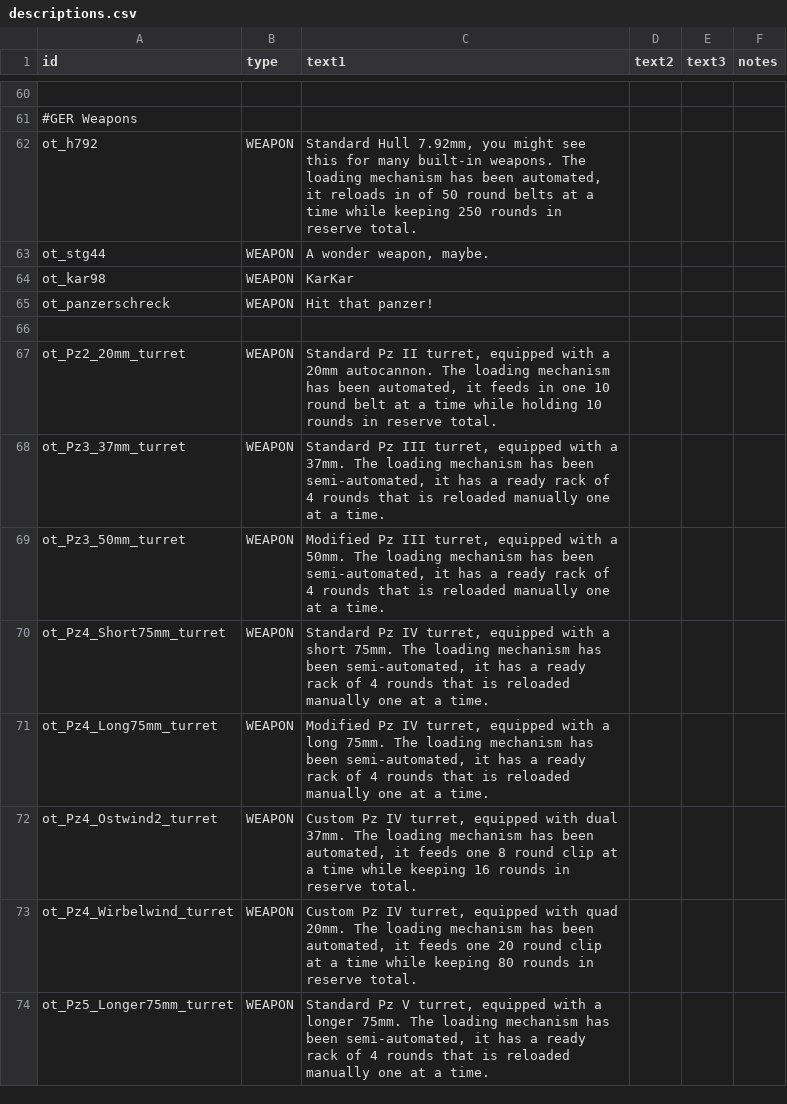
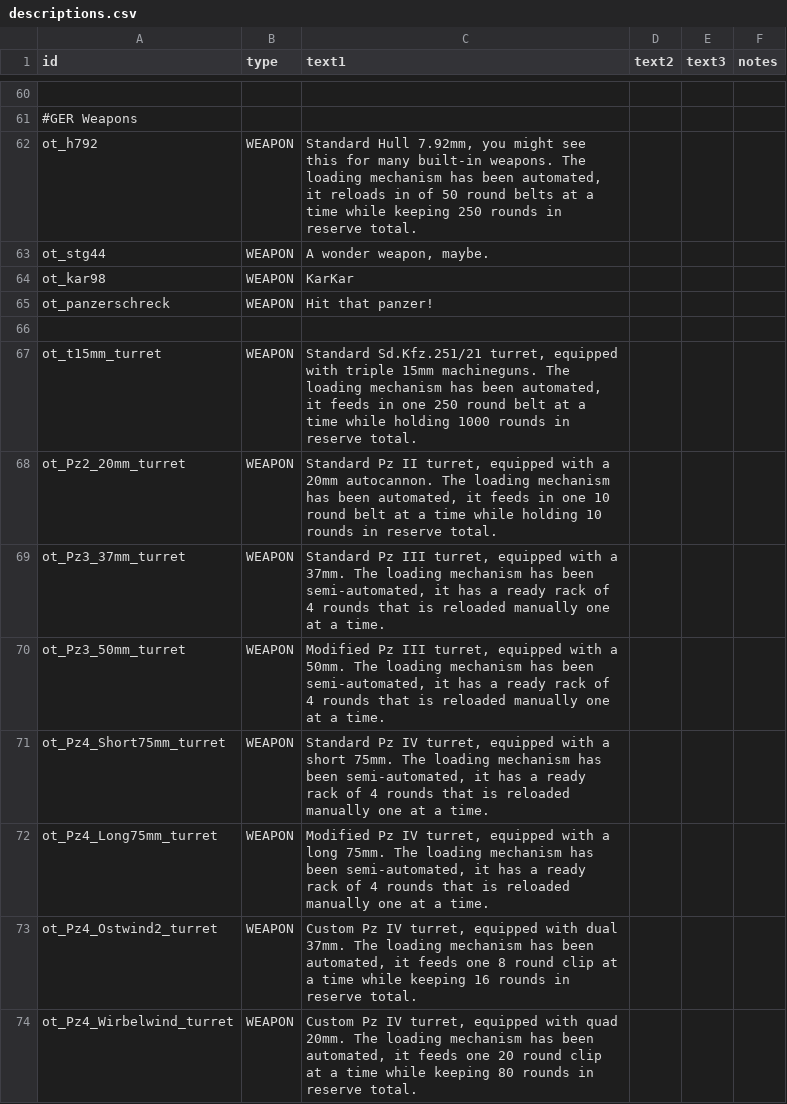
Before and after one commit to OfflcerSam/TankSector, a CSV file: data/strings/descriptions.csv, drawn as a sheet; only a part is shown, gaps mark what is left out; the shorter side is filled out with more unchanged rows; the diff names each change by its address in the sheet, - before the commit and + after, or states it on an @@ line.

```diff
--- a/data/strings/descriptions.csv
+++ b/data/strings/descriptions.csv
+row 67: ot_t15mm_turret | WEAPON | Standard Sd.Kfz.251/21 turret, equipped with triple 15mm machineguns. The loading mechanism has been automated, it feeds in one 250 round belt at a time while holding 1000 rounds in reserve total.
```
Also changed, not shown: data/hulls/ship_data.csv, data/weapons/weapon_data.csv, 2 other files.
